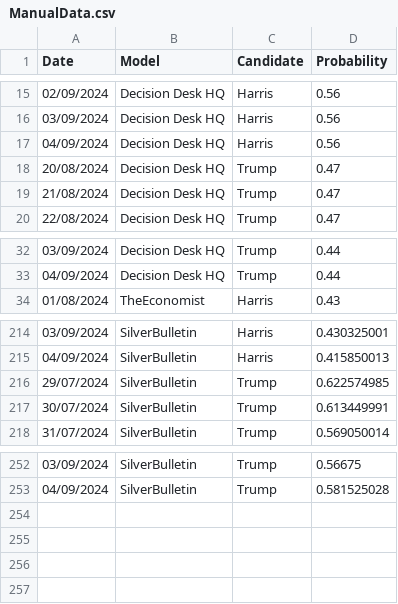
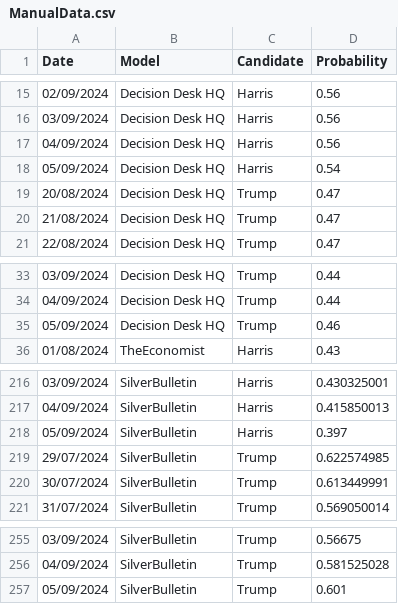
Before and after one commit to PaulMainwood/Election2024, a CSV file: ManualData.csv, drawn as a sheet; only a part is shown, gaps mark what is left out; the diff names each change by its address in the sheet, - before the commit and + after, or states it on an @@ line.

```diff
--- a/ManualData.csv
+++ b/ManualData.csv
+row 18: 05/09/2024 | Decision Desk HQ | Harris | 0.54
+row 35: 05/09/2024 | Decision Desk HQ | Trump | 0.46
+row 218: 05/09/2024 | SilverBulletin | Harris | 0.397
+row 257: 05/09/2024 | SilverBulletin | Trump | 0.601
```
Also changed, not shown: aggregated_data.csv, aggregated_data_wide.csv, 4 other files.
